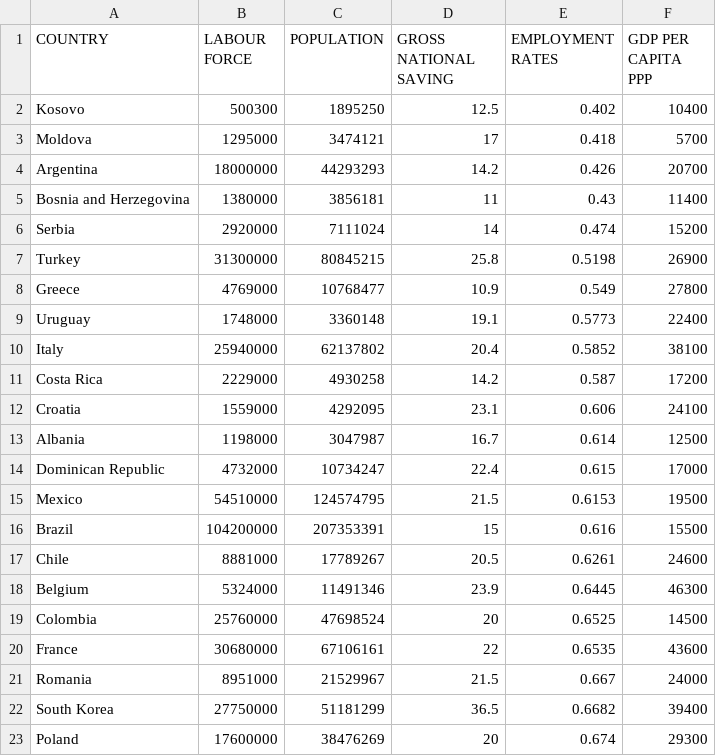
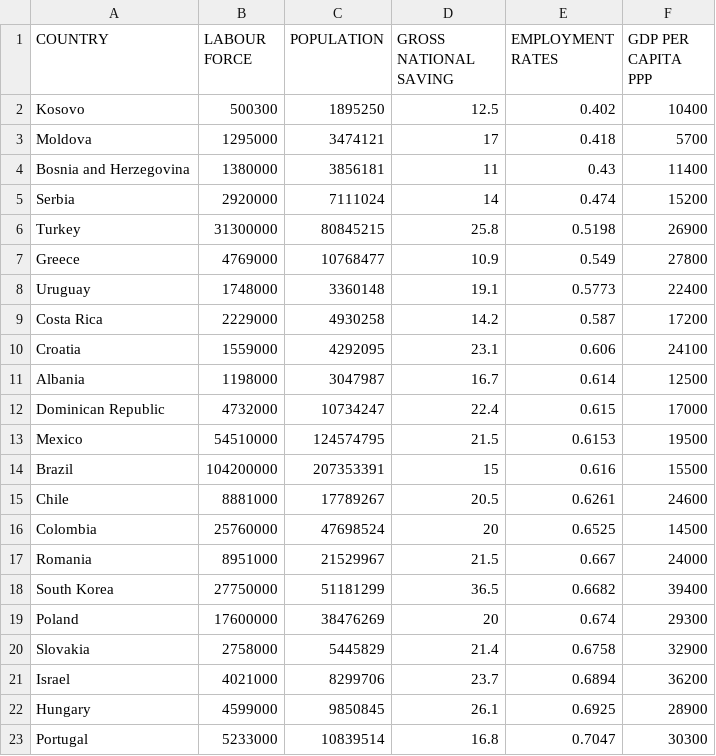
Before and after one commit to tlemenestrel/GDP_and_Employment_Rates_Prediction, a CSV file: GDP_Prediction.csv, drawn as a sheet; only a part is shown; the shorter side is filled out with more unchanged rows.

Commit message:
Add files via upload

```diff
--- a/GDP_Prediction.csv
+++ b/GDP_Prediction.csv
@@ -3,3 +3,2 @@
  Moldova,1295000,3474121,17,0.418,5700
- Argentina,18000000,44293293,14.2,0.426,20700
  Bosnia and Herzegovina,1380000,3856181,11,0.43,11400
@@ -9,3 +8,2 @@
  Uruguay,1748000,3360148,19.1,0.5773,22400
- Italy,25940000,62137802,20.4,0.5852,38100
  Costa Rica,2229000,4930258,14.2,0.587,17200
@@ -17,5 +15,3 @@
  Chile,8881000,17789267,20.5,0.6261,24600
- Belgium,5324000,11491346,23.9,0.6445,46300
  Colombia,25760000,47698524,20,0.6525,14500
- France,30680000,67106161,22,0.6535,43600
  Romania,8951000,21529967,21.5,0.667,24000
```
